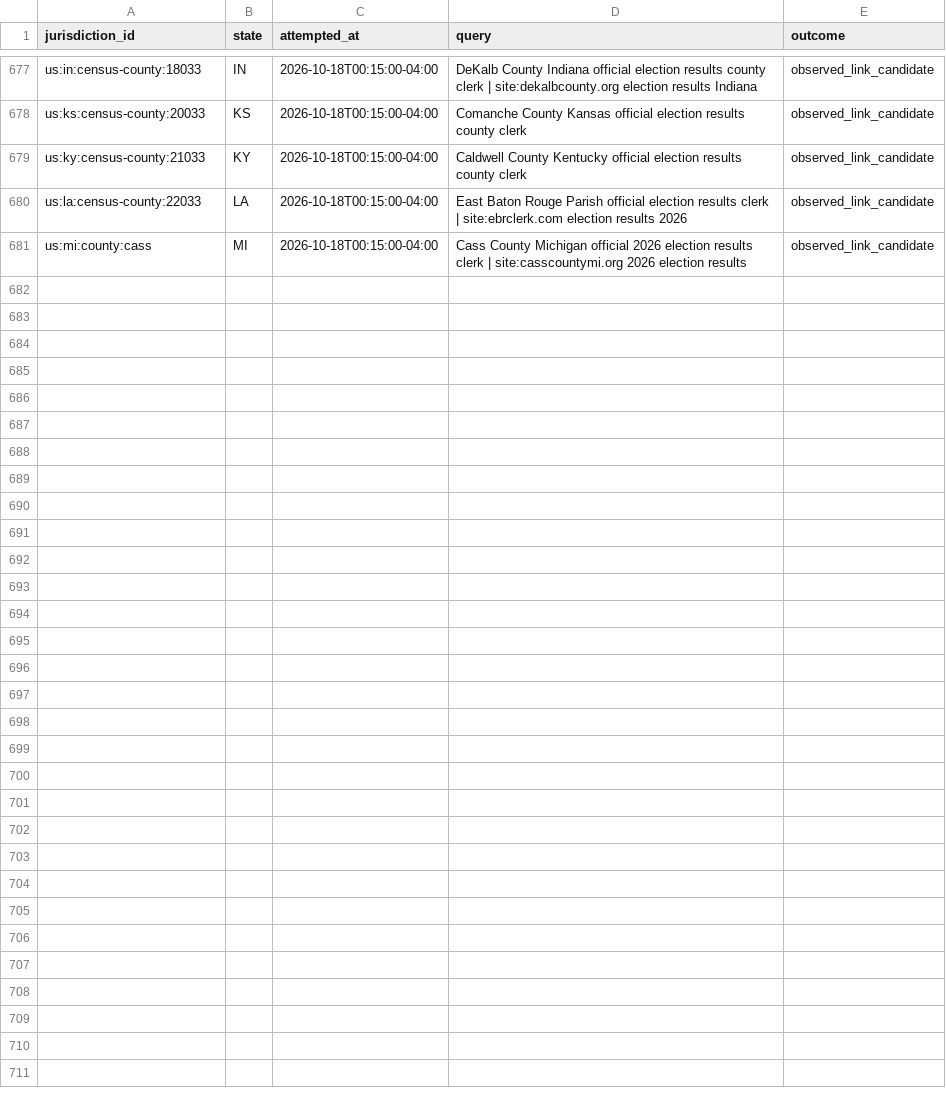
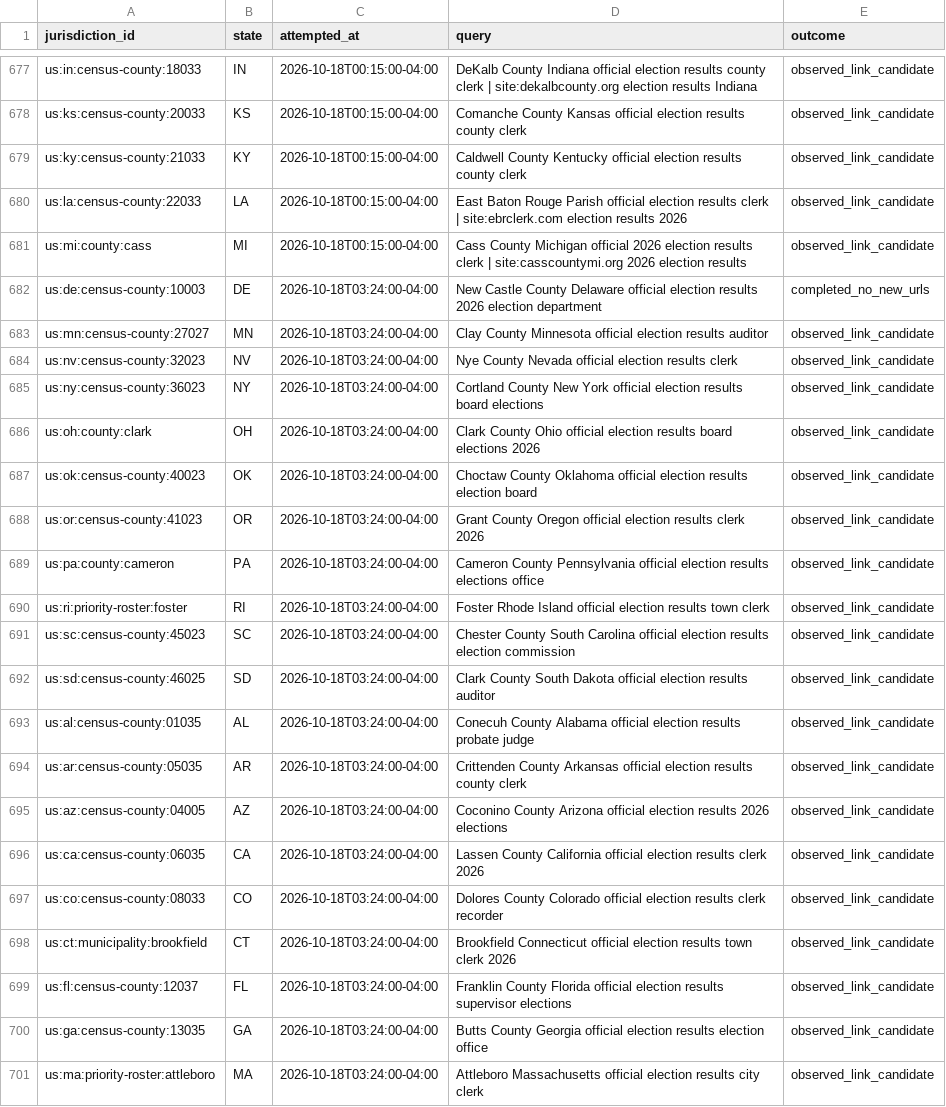
Before and after one commit to pasek-projects-um/ElectionDataGrabber, a CSV file: audit/local-site-discovery-attempts.csv, drawn as a sheet; only a part is shown, gaps mark what is left out.

Commit message:
data: add evidence-first local election discovery round

```diff
--- a/audit/local-site-discovery-attempts.csv
+++ b/audit/local-site-discovery-attempts.csv
@@ -681 +681,21 @@ us:la:census-county:22033,LA,2026-10-18T00:15:00-04:00,East Baton Rouge Parish o
 us:mi:county:cass,MI,2026-10-18T00:15:00-04:00,Cass County Michigan official 2026 election results clerk | site:casscountymi.org 2026 election results,observed_link_candidate
+us:de:census-county:10003,DE,2026-10-18T03:24:00-04:00,New Castle County Delaware official election results 2026 election department,completed_no_new_urls
+us:mn:census-county:27027,MN,2026-10-18T03:24:00-04:00,Clay County Minnesota official election results auditor,observed_link_candidate
+us:nv:census-county:32023,NV,2026-10-18T03:24:00-04:00,Nye County Nevada official election results clerk,observed_link_candidate
+us:ny:census-county:36023,NY,2026-10-18T03:24:00-04:00,Cortland County New York official election results board elections,observed_link_candidate
+us:oh:county:clark,OH,2026-10-18T03:24:00-04:00,Clark County Ohio official election results board elections 2026,observed_link_candidate
+us:ok:census-county:40023,OK,2026-10-18T03:24:00-04:00,Choctaw County Oklahoma official election results election board,observed_link_candidate
+us:or:census-county:41023,OR,2026-10-18T03:24:00-04:00,Grant County Oregon official election results clerk 2026,observed_link_candidate
+us:pa:county:cameron,PA,2026-10-18T03:24:00-04:00,Cameron County Pennsylvania official election results elections office,observed_link_candidate
+us:ri:priority-roster:foster,RI,2026-10-18T03:24:00-04:00,Foster Rhode Island official election results town clerk,observed_link_candidate
+us:sc:census-county:45023,SC,2026-10-18T03:24:00-04:00,Chester County South Carolina official election results election commission,observed_link_candidate
+us:sd:census-county:46025,SD,2026-10-18T03:24:00-04:00,Clark County South Dakota official election results auditor,observed_link_candidate
+us:al:census-county:01035,AL,2026-10-18T03:24:00-04:00,Conecuh County Alabama official election results probate judge,observed_link_candidate
+us:ar:census-county:05035,AR,2026-10-18T03:24:00-04:00,Crittenden County Arkansas official election results county clerk,observed_link_candidate
+us:az:census-county:04005,AZ,2026-10-18T03:24:00-04:00,Coconino County Arizona official election results 2026 elections,observed_link_candidate
+us:ca:census-county:06035,CA,2026-10-18T03:24:00-04:00,Lassen County California official election results clerk 2026,observed_link_candidate
+us:co:census-county:08033,CO,2026-10-18T03:24:00-04:00,Dolores County Colorado official election results clerk recorder,observed_link_candidate
+us:ct:municipality:brookfield,CT,2026-10-18T03:24:00-04:00,Brookfield Connecticut official election results town clerk 2026,observed_link_candidate
+us:fl:census-county:12037,FL,2026-10-18T03:24:00-04:00,Franklin County Florida official election results supervisor elections,observed_link_candidate
+us:ga:census-county:13035,GA,2026-10-18T03:24:00-04:00,Butts County Georgia official election results election office,observed_link_candidate
+us:ma:priority-roster:attleboro,MA,2026-10-18T03:24:00-04:00,Attleboro Massachusetts official election results city clerk,observed_link_candidate
```
Also changed, not shown: 1 other file.
